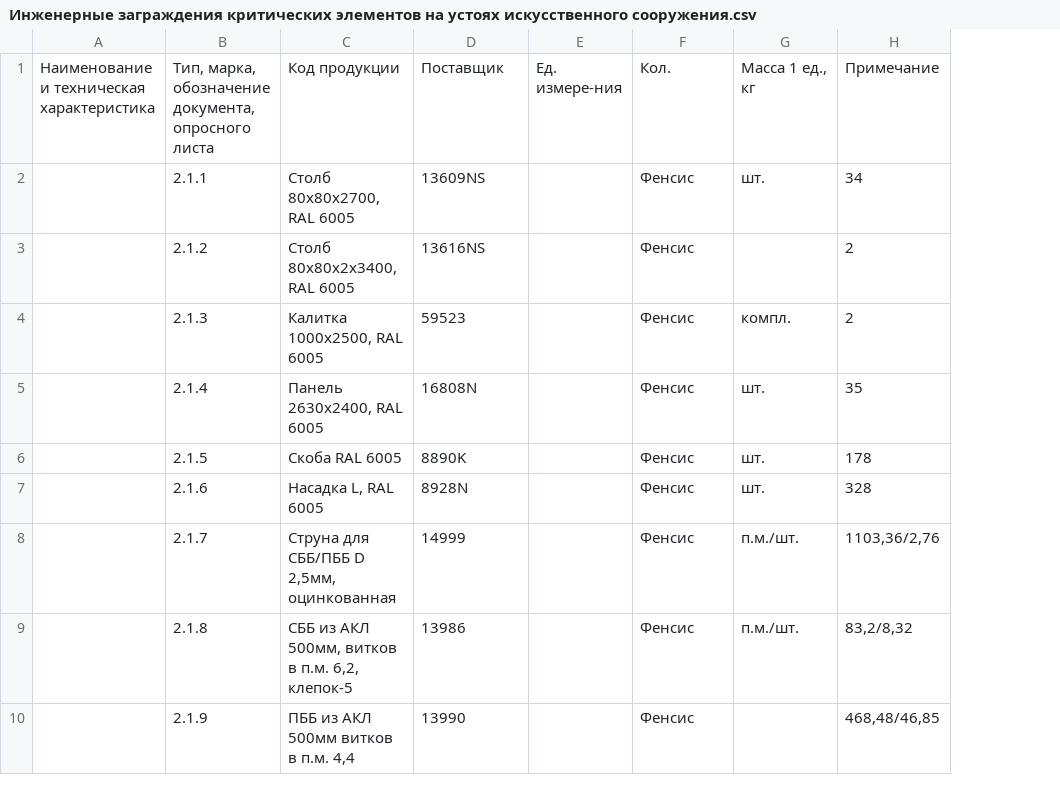
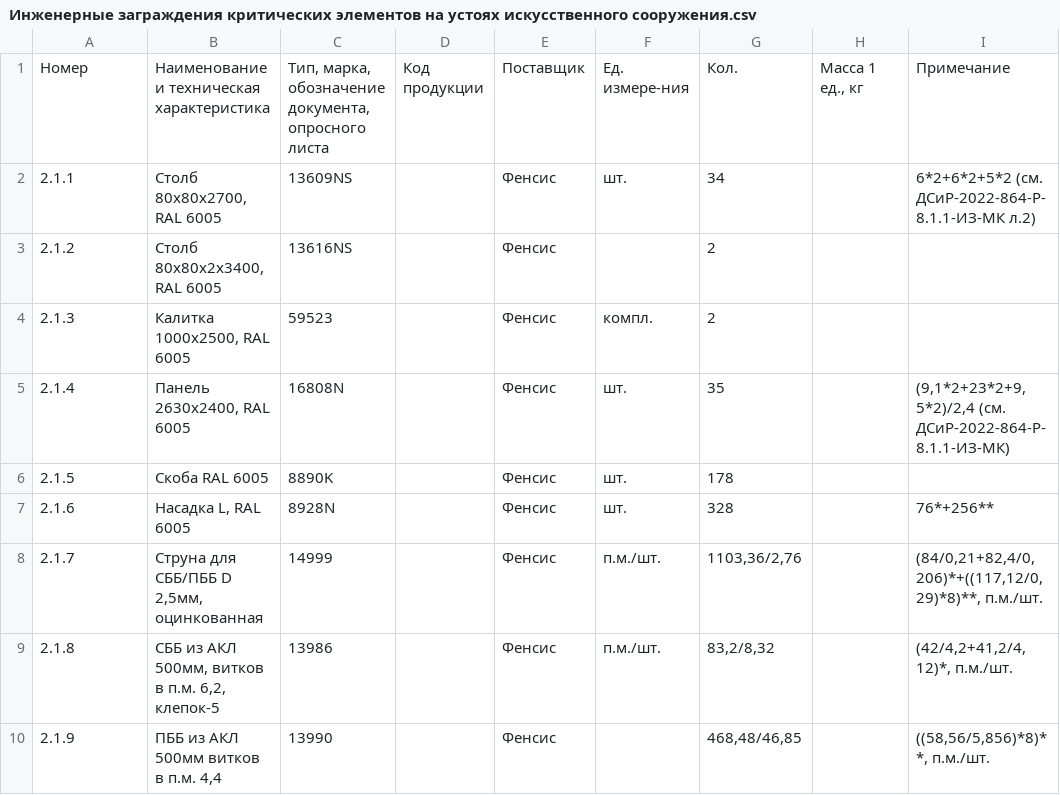
Before and after one commit to Kameeeeeeeee/relaintech, a CSV file: Parse/csvf/Инженерные заграждения критических элементов на устоях искусственного сооружения.csv, drawn as a sheet; only a part is shown; removed rows and columns are numbered as before the commit, all else as after; the diff names each change by its address in the sheet, - before the commit and + after, or states it on an @@ line.

```diff
--- a/Parse/csvf/Инженерные заграждения критических элементов на устоях искусственного сооружения.csv
+++ b/Parse/csvf/Инженерные заграждения критических элементов на устоях искусственного сооружения.csv
-column A, empty
-column E, empty
+column D, empty
+column H, empty
+column I, rows 2-10: 6*2+6*2+5*2 (см. ДСиР-2022-864-Р-8.1.1-ИЗ-МК л.2) |  |  | (9,1*2+23*2+9,5*2)/2,4 (см. ДСиР-2022-864-Р-8.1.1-ИЗ-МК) |  | 76*+256** | (84/0,21+82,4/0,206)*+((117,12/0,29)*8)**, п.м./шт. | (42/4,2+41,2/4,12)*, п.м./шт. | ((58,56/5,856)*8)**, п.м./шт.
-row 1: Наименование и техническая характеристика | Тип, марка, обозначение документа, опросного листа | Код продукции | Поставщик | Ед. измере-ния | Кол. | Масса 1 ед., кг | Примечание
+row 1: Номер | Наименование и техническая характеристика | Тип, марка, обозначение документа, опросного листа | Код продукции | Поставщик | Ед. измере-ния | Кол. | Масса 1 ед., кг | Примечание
```
Also changed, not shown: Parse/csvf/Кабельная канализация в грунте. Колодцы.csv, Parse/csvf/Кабельные каналы внешней прокладки.csv, 17 other files.
